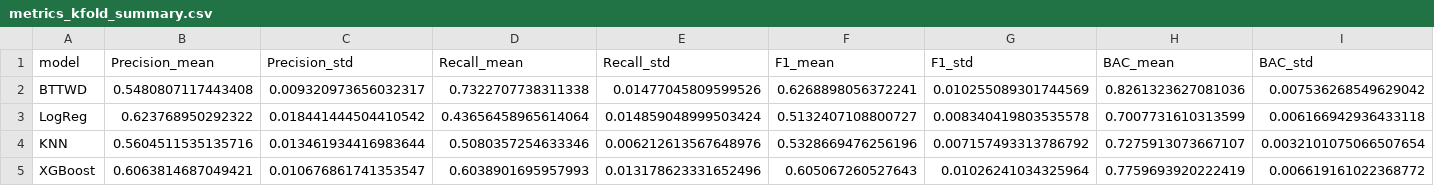
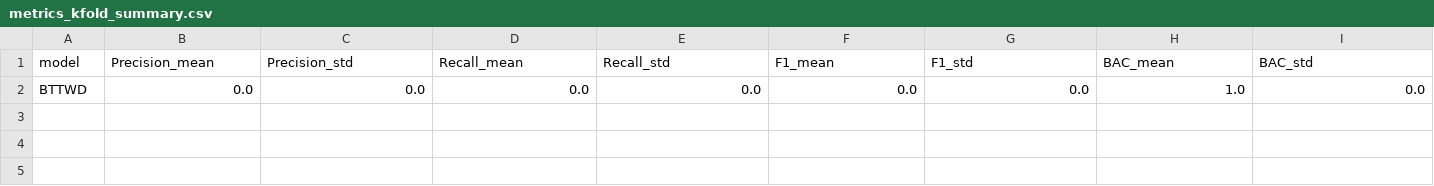
Before and after one commit to huanli-rua/BT-TWD, a CSV file: results/metrics_kfold_summary.csv, drawn as a sheet; only a part is shown; removed rows and columns are numbered as before the commit, all else as after; rows hold the shown columns only; the diff names each change by its address in the sheet, - before the commit and + after, or states it on an @@ line.

```diff
--- a/results/metrics_kfold_summary.csv
+++ b/results/metrics_kfold_summary.csv
-row 2: BTTWD | 0.5480807117443408 | 0.009320973656032317 | 0.7322707738311338 | 0.01477045809599526 | 0.6268898056372241 | 0.010255089301744569 | 0.8261323627081036 | 0.007536268549629042
-row 3: LogReg | 0.623768950292322 | 0.018441444504410542 | 0.43656458965614064 | 0.014859048999503424 | 0.5132407108800727 | 0.008340419803535578 | 0.7007731610313599 | 0.006166942936433118
-row 4: KNN | 0.5604511535135716 | 0.013461934416983644 | 0.5080357254633346 | 0.006212613567648976 | 0.5328669476256196 | 0.007157493313786792 | 0.7275913073667107 | 0.0032101075066507654
-row 5: XGBoost | 0.6063814687049421 | 0.010676861741353547 | 0.6038901695957993 | 0.013178623331652496 | 0.605067260527643 | 0.01026241034325964 | 0.7759693920222419 | 0.006619161022368772
+row 2: BTTWD | 0.0 | 0.0 | 0.0 | 0.0 | 0.0 | 0.0 | 1.0 | 0.0
```
Also changed, not shown: results/metrics_kfold_per_fold.csv, 6 other files.
